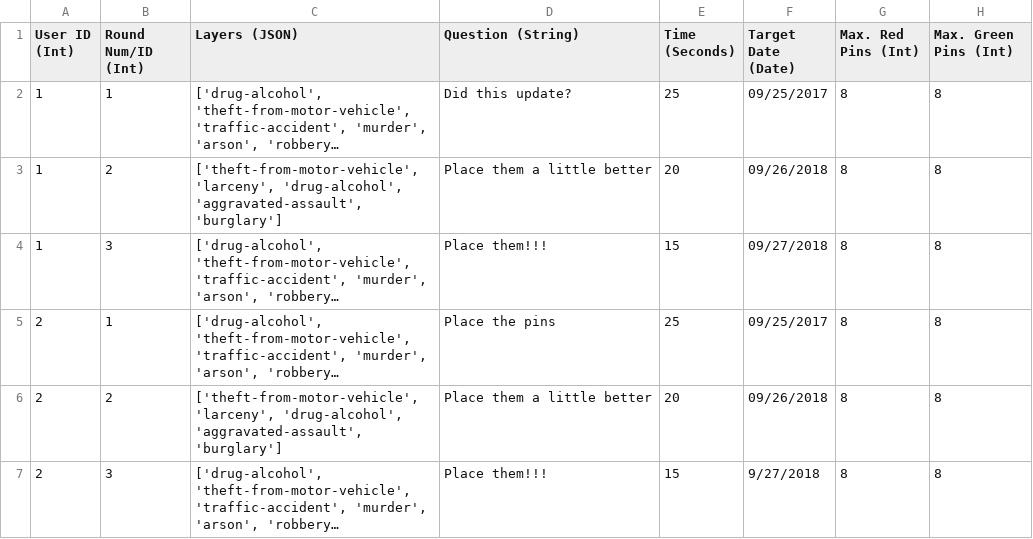
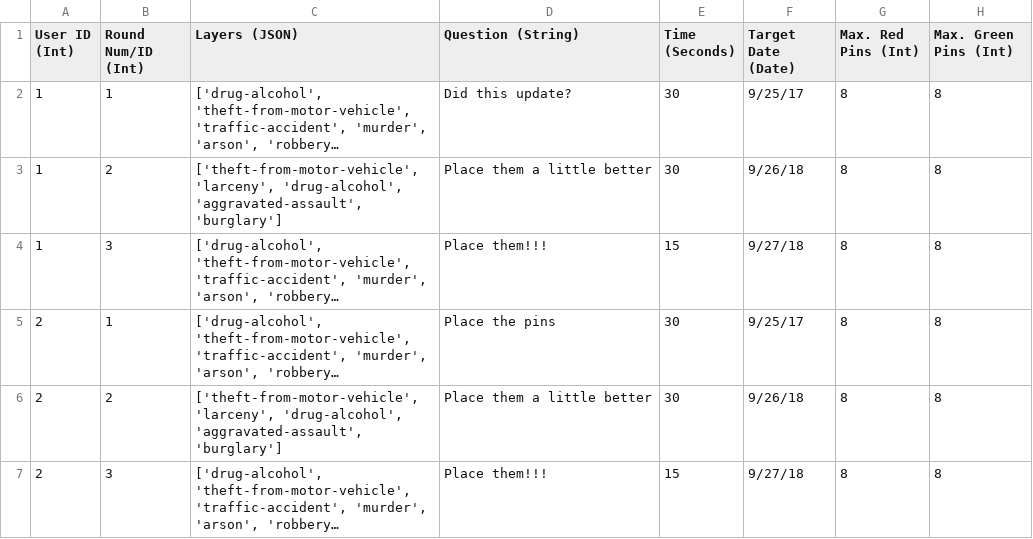
Before and after one commit to ItsMichal/TrustTeaming, a CSV file: samples/sample_experiment_config.csv, drawn as a sheet; long unchanged cells end in …; the diff names each change by its address in the sheet, - before the commit and + after, or states it on an @@ line.

```diff
--- a/samples/sample_experiment_config.csv
+++ b/samples/sample_experiment_config.csv
-E2 (Time (Seconds)): 25
+E2 (Time (Seconds)): 30
-F2 (Target Date (Date)): 09/25/2017
+F2 (Target Date (Date)): 9/25/17
-E3 (Time (Seconds)): 20
+E3 (Time (Seconds)): 30
-F3 (Target Date (Date)): 09/26/2018
+F3 (Target Date (Date)): 9/26/18
-F4 (Target Date (Date)): 09/27/2018
+F4 (Target Date (Date)): 9/27/18
-E5 (Time (Seconds)): 25
+E5 (Time (Seconds)): 30
-F5 (Target Date (Date)): 09/25/2017
+F5 (Target Date (Date)): 9/25/17
-E6 (Time (Seconds)): 20
+E6 (Time (Seconds)): 30
-F6 (Target Date (Date)): 09/26/2018
+F6 (Target Date (Date)): 9/26/18
-F7 (Target Date (Date)): 9/27/2018
+F7 (Target Date (Date)): 9/27/18
```
Also changed, not shown: samples/sample_ai_config.csv, 6 other files.
